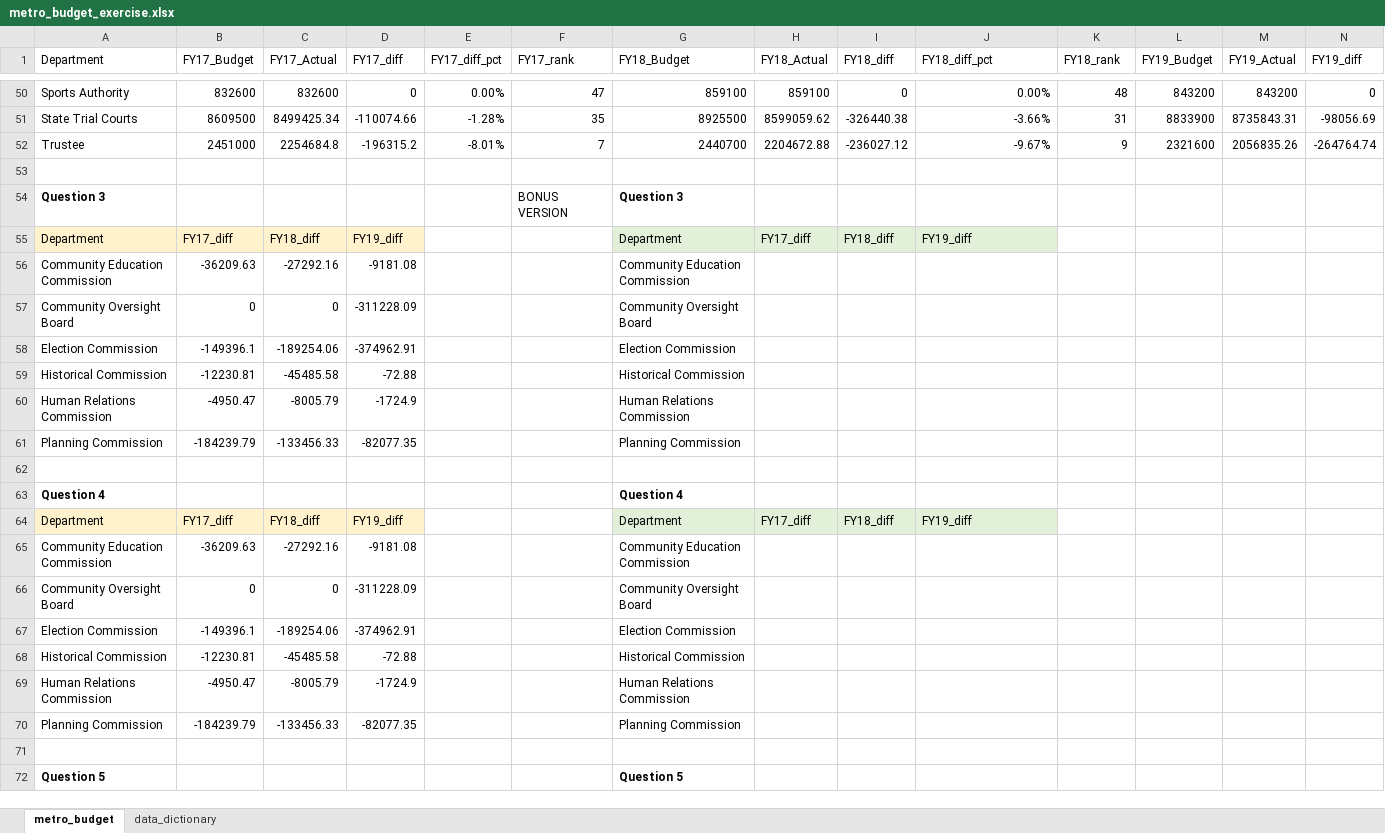
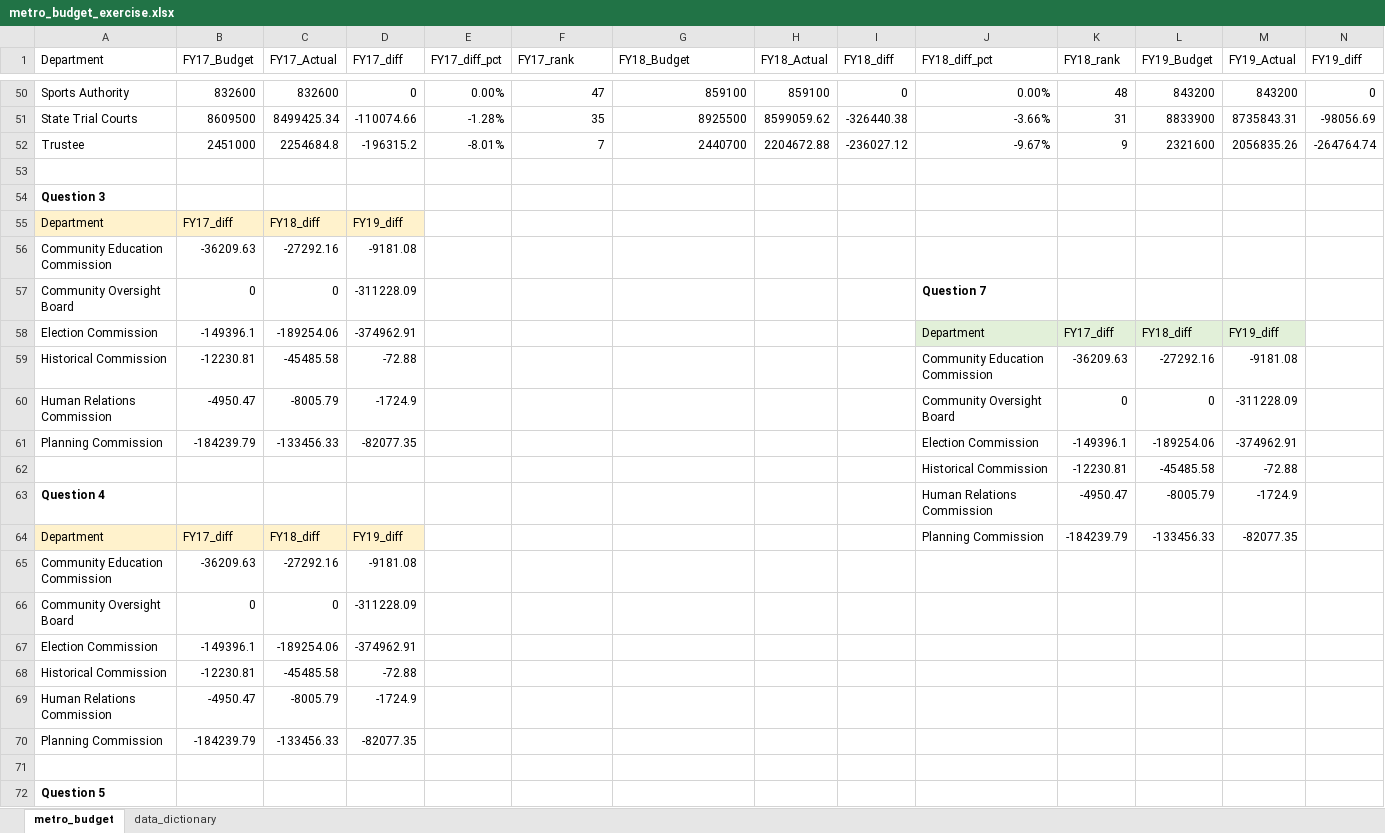
Before and after one commit to CaitlinC91/budget_lookups-CaitlinC91, an Excel workbook: metro_budget_exercise.xlsx, sheet metro_budget, drawn as a sheet; only a part is shown, gaps mark what is left out; values as stored, in another font and other column widths than the file's, no borders; charts and pictures not drawn; removed rows and columns are numbered as before the commit, all else as after; rows hold the shown columns only; the diff covers the shown part only; the diff names each change by its address in the sheet, - before the commit and + after, or states it on an @@ line.

Commit message:
finished 7th q

```diff
--- a/metro_budget_exercise.xlsx (sheet metro_budget)
+++ b/metro_budget_exercise.xlsx (sheet metro_budget)
-F54 (FY17_rank): BONUS VERSION
+F54 (FY17_rank): (empty)
-G54 (FY18_Budget): Question 3
+G54 (FY18_Budget): (empty)
-G55 (FY18_Budget): Department
+G55 (FY18_Budget): (empty)
-G55:J55 fill: #E2F0D9
+G55:J55 fill: none
-H55 (FY18_Actual): FY17_diff
+H55 (FY18_Actual): (empty)
-I55 (FY18_diff): FY18_diff
+I55 (FY18_diff): (empty)
-J55 (FY18_diff_pct): FY19_diff
+J55 (FY18_diff_pct): (empty)
-G56 (FY18_Budget): Community Education Commission
+G56 (FY18_Budget): (empty)
+row 57: Community Oversight Board | 0 | 0 | -311228.09 |  |  |  |  |  | Question 7
+row 58: Election Commission | -149396.1 | -189254.06 | -374962.91 |  |  |  |  |  | Department | FY17_diff | FY18_diff | FY19_diff
+row 59: Historical Commission | -12230.81 | -45485.58 | -72.88 |  |  |  |  |  | Community Education Commission | -36209.63 | -27292.16 | -9181.08
+row 60: Human Relations Commission | -4950.47 | -8005.79 | -1724.9 |  |  |  |  |  | Community Oversight Board | 0 | 0 | -311228.09
+row 61: Planning Commission | -184239.79 | -133456.33 | -82077.35 |  |  |  |  |  | Election Commission | -149396.1 | -189254.06 | -374962.91
+row 62:  |  |  |  |  |  |  |  |  | Historical Commission | -12230.81 | -45485.58 | -72.88
+row 63: Question 4 |  |  |  |  |  |  |  |  | Human Relations Commission | -4950.47 | -8005.79 | -1724.9
+row 64: Department | FY17_diff | FY18_diff | FY19_diff |  |  |  |  |  | Planning Commission | -184239.79 | -133456.33 | -82077.35
+row 65: Community Education Commission | -36209.63 | -27292.16 | -9181.08
-G66 (FY18_Budget): Community Oversight Board
+G66 (FY18_Budget): (empty)
-G67 (FY18_Budget): Election Commission
+G67 (FY18_Budget): (empty)
-G68 (FY18_Budget): Historical Commission
+G68 (FY18_Budget): (empty)
-G69 (FY18_Budget): Human Relations Commission
+G69 (FY18_Budget): (empty)
-G70 (FY18_Budget): Planning Commission
+G70 (FY18_Budget): (empty)
-row 63: Question 4 |  |  |  |  |  | Question 4
-row 64: Department | FY17_diff | FY18_diff | FY19_diff |  |  | Department | FY17_diff | FY18_diff | FY19_diff
-row 65: Community Education Commission | -36209.63 | -27292.16 | -9181.08 |  |  | Community Education Commission
-row 66: Community Oversight Board | 0 | 0 | -311228.09 |  |  | Community Oversight Board
-row 67: Election Commission | -149396.1 | -189254.06 | -374962.91 |  |  | Election Commission
-row 68: Historical Commission | -12230.81 | -45485.58 | -72.88 |  |  | Historical Commission
-row 69: Human Relations Commission | -4950.47 | -8005.79 | -1724.9 |  |  | Human Relations Commission
-row 70: Planning Commission | -184239.79 | -133456.33 | -82077.35 |  |  | Planning Commission
-row 71: (empty)
-G72 (FY18_Budget): Question 5
+G72 (FY18_Budget): (empty)
```
Also changed, not shown: 17 edited cells and cell formats elsewhere in this sheet, formulas that keep their value, charts or pictures.
